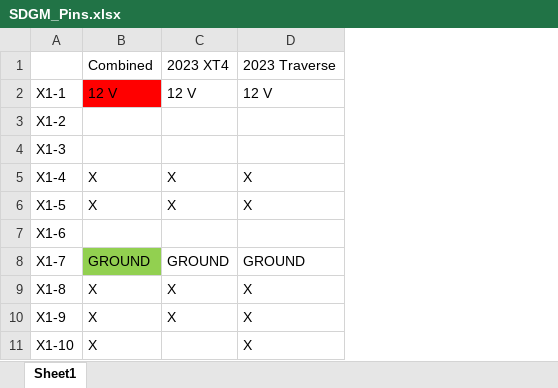
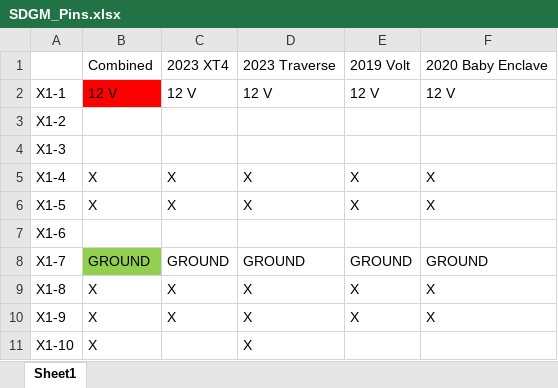
Before and after one commit to garrettpall/GMSDGMConnector, an Excel workbook: SDGM_Pins.xlsx, sheet Sheet1, drawn as a sheet; only a part is shown; values as stored, in another font and other column widths than the file's, no borders; the diff names each change by its address in the sheet, - before the commit and + after, or states it on an @@ line.

Commit message:
Update SDGM_Pins.xlsx

```diff
--- a/SDGM_Pins.xlsx (sheet Sheet1)
+++ b/SDGM_Pins.xlsx (sheet Sheet1)
+column E, rows 1-10: 2019 Volt | 12 V |  |  | X | X |  | GROUND | X | X
+column F, rows 1-10: 2020 Baby Enclave | 12 V |  |  | X | X |  | GROUND | X | X
```
